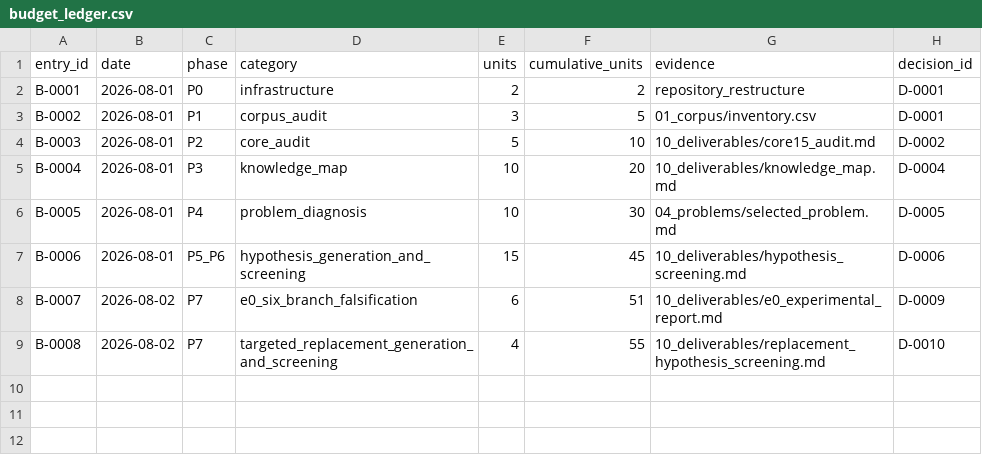
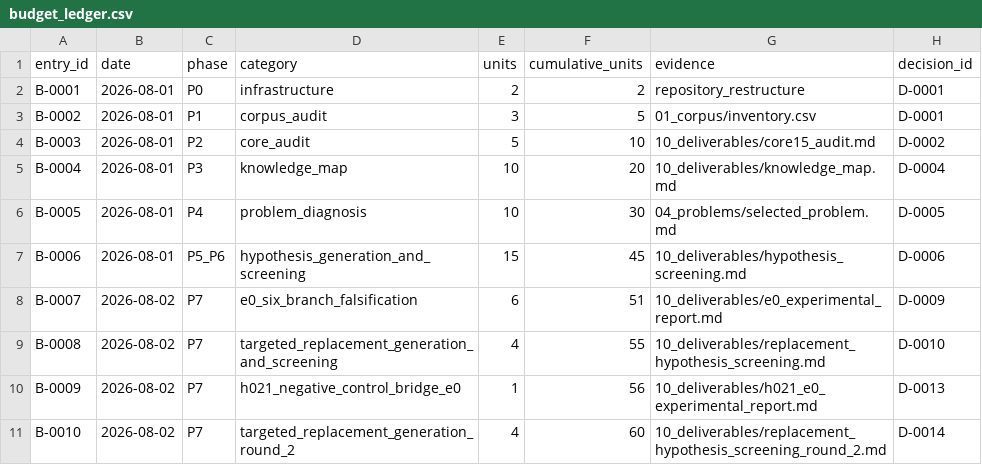
Before and after one commit to linmumu009/RL-Algorithm-Research02, a CSV file: 09_decisions/budget_ledger.csv, drawn as a sheet; the diff names each change by its address in the sheet, - before the commit and + after, or states it on an @@ line.

```diff
--- a/09_decisions/budget_ledger.csv
+++ b/09_decisions/budget_ledger.csv
+row 10: B-0009 | 2026-08-02 | P7 | h021_negative_control_bridge_e0 | 1 | 56 | 10_deliverables/h021_e0_experimental_report.md | D-0013
+row 11: B-0010 | 2026-08-02 | P7 | targeted_replacement_generation_round_2 | 4 | 60 | 10_deliverables/replacement_hypothesis_screening_round_2.md | D-0014
```
Also changed, not shown: 09_decisions/branch_status.csv, 39 other files.
